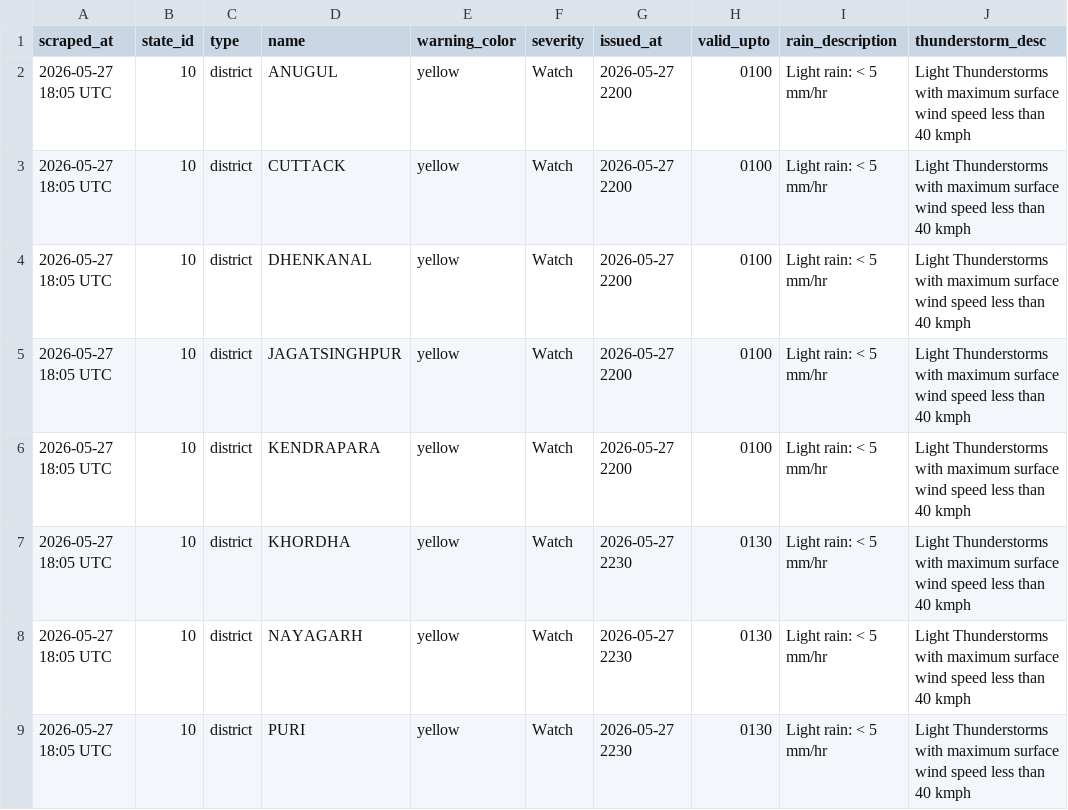
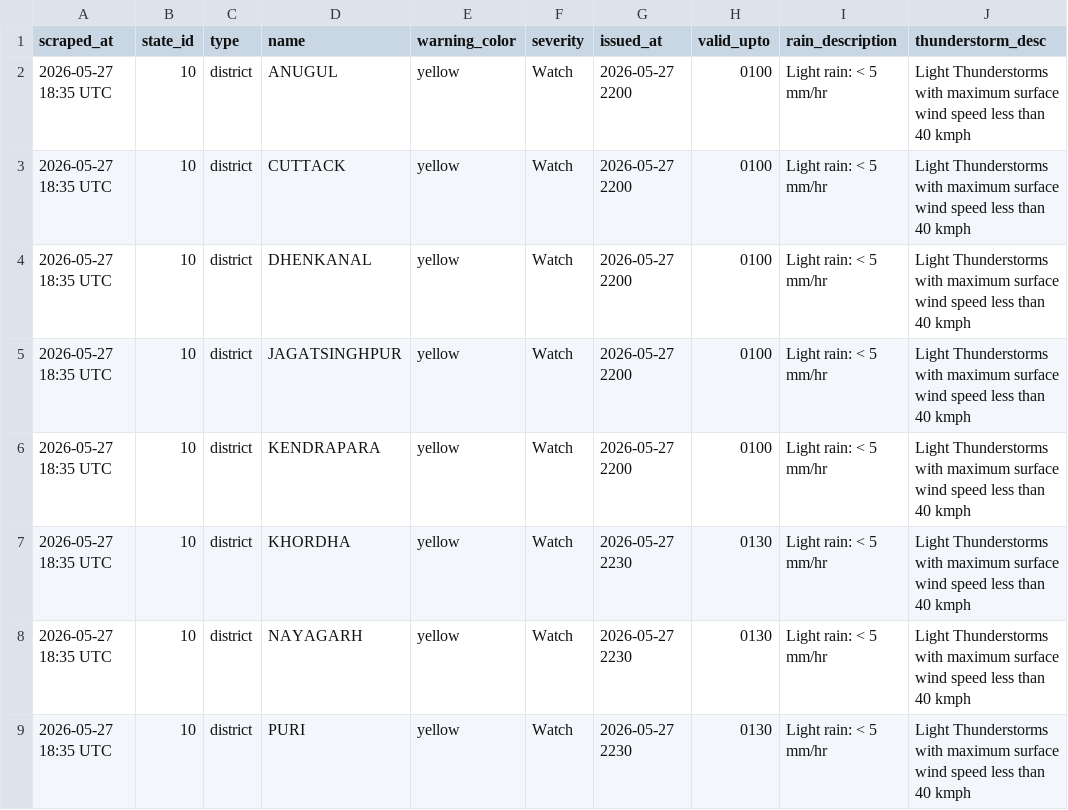
Before and after one commit to sonalmahapatra63-maker/imd-warning-scraper, a CSV file: data/district_warnings_latest.csv, drawn as a sheet; only a part is shown; the diff names each change by its address in the sheet, - before the commit and + after, or states it on an @@ line.

```diff
--- a/data/district_warnings_latest.csv
+++ b/data/district_warnings_latest.csv
-A2:A9 (scraped_at): 2026-05-27 18:05 UTC
+A2:A9 (scraped_at): 2026-05-27 18:35 UTC
```
